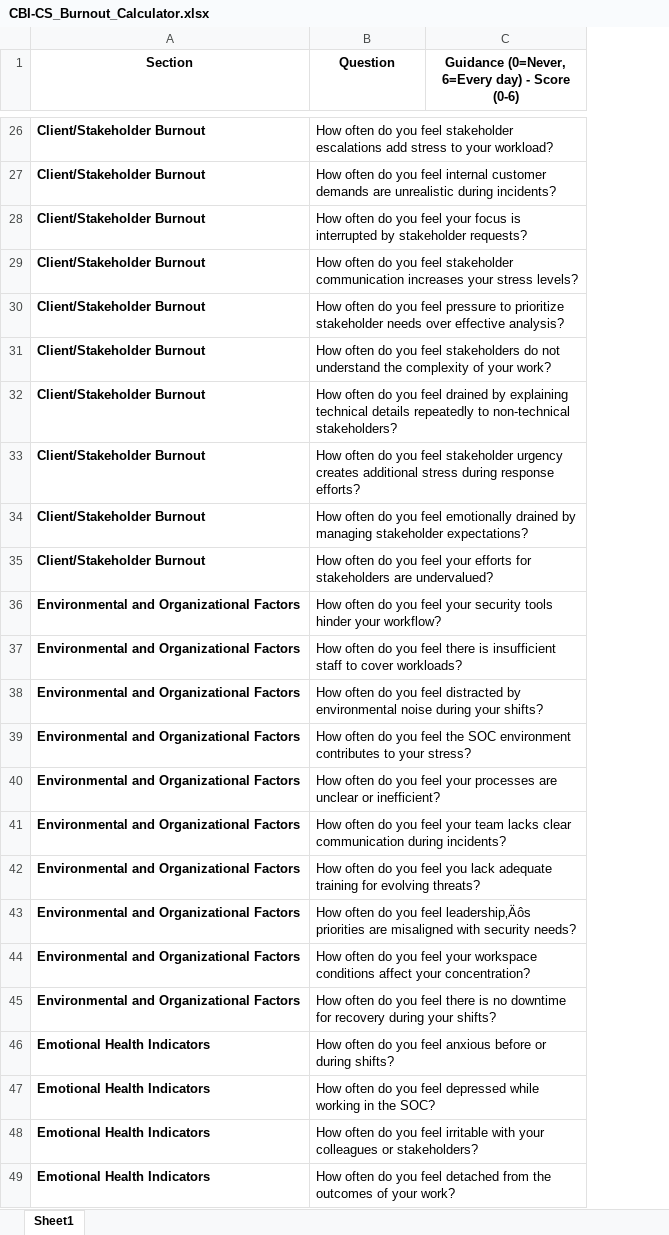
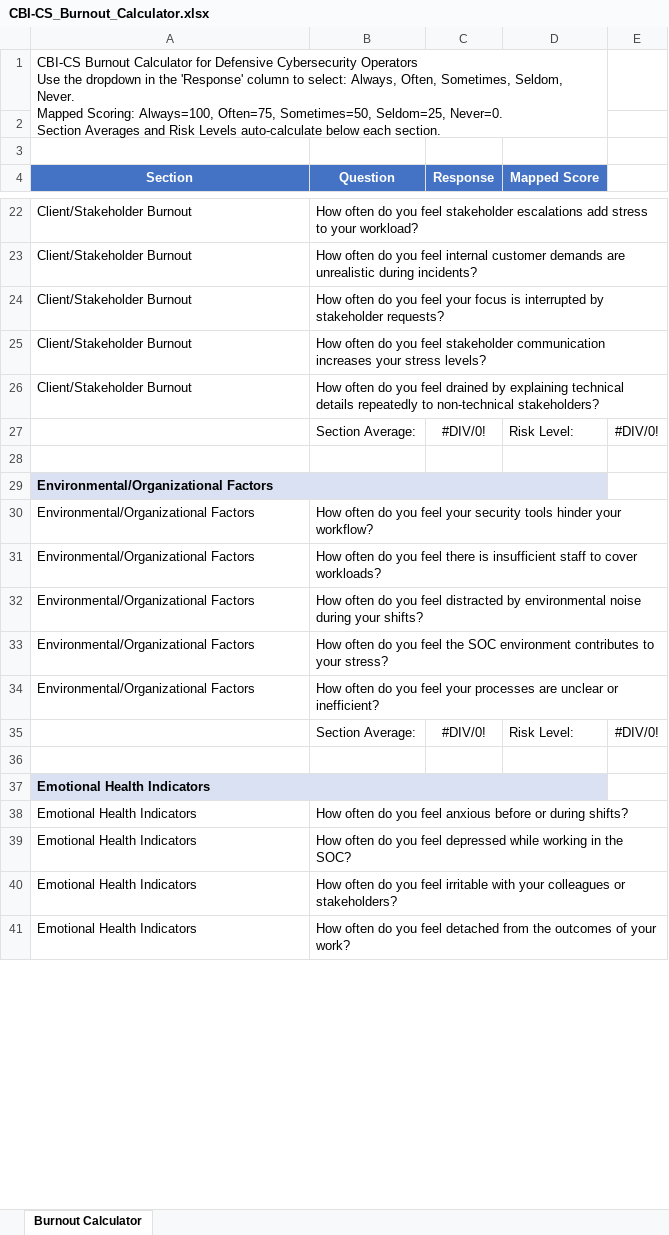
Before and after one commit to Patrick-Kelley/CBI-CS, an Excel workbook: CBI-CS_Burnout_Calculator.xlsx, sheet Burnout Calculator, drawn as a sheet; only a part is shown, gaps mark what is left out; values as stored, in another font and other column widths than the file's, no borders; removed rows and columns are numbered as before the commit, all else as after; ↵ is a line break in a cell; the diff covers the shown part only; the diff names each change by its address in the sheet, - before the commit and + after, or states it on an @@ line.

Commit message:
Update to Calculators and Questionnaires

```diff
--- a/CBI-CS_Burnout_Calculator.xlsx (sheet Burnout Calculator)
+++ b/CBI-CS_Burnout_Calculator.xlsx (sheet Burnout Calculator)
-sheet tab: Sheet1
+sheet tab: Burnout Calculator
-column C, row 1: Guidance (0=Never, 6=Every day) - Score (0-6)
+column C (Response), empty
+column D (Mapped Score), empty
+column E, empty
+row 1: CBI-CS Burnout Calculator for Defensive Cybersecurity Operators ↵ Use the dropdown in the 'Response' column to select: Always, Often, Sometimes, Seldom, Never. ↵ Mapped Scoring: Always=100, Often=75, Sometimes=50, Seldom=25, Never=0. ↵ Section Averages and Risk Levels auto-calculate below each section.
+row 2: (empty)
+row 3: (empty)
@@ A4:B4 fill: none → #4472C4, text colour: black → #FFFFFF @@
-A22:A25 bold: on
+A22:A25 bold: off
-row 30: Client/Stakeholder Burnout | How often do you feel pressure to prioritize stakeholder needs over effective analysis?
-row 31: Client/Stakeholder Burnout | How often do you feel stakeholders do not understand the complexity of your work?
-A26 bold: on
+A26 bold: off
-row 33: Client/Stakeholder Burnout | How often do you feel stakeholder urgency creates additional stress during response efforts?
-row 34: Client/Stakeholder Burnout | How often do you feel emotionally drained by managing stakeholder expectations?
+row 27:  | Section Average: | #DIV/0! | Risk Level: | #DIV/0!
-row 28: Client/Stakeholder Burnout | How often do you feel your efforts for stakeholders are undervalued?
+row 28: (empty)
+row 29: Environmental/Organizational Factors
-A30:A34 (Section): Environmental and Organizational Factors
+A30:A34 (Section): Environmental/Organizational Factors
-A30:A34 bold: on
+A30:A34 bold: off
-row 41: Environmental and Organizational Factors | How often do you feel your team lacks clear communication during incidents?
-row 42: Environmental and Organizational Factors | How often do you feel you lack adequate training for evolving threats?
-row 43: Environmental and Organizational Factors | How often do you feel leadership‚Äôs priorities are misaligned with security needs?
-row 44: Environmental and Organizational Factors | How often do you feel your workspace conditions affect your concentration?
+row 35:  | Section Average: | #DIV/0! | Risk Level: | #DIV/0!
-row 36: Environmental and Organizational Factors | How often do you feel there is no downtime for recovery during your shifts?
+row 36: (empty)
+row 37: Emotional Health Indicators
-A38:A41 bold: on
+A38:A41 bold: off
```
Also changed, not shown: 7 added rows, 28 removed rows, 7 edited cells and cell formats elsewhere in this sheet, 1 other file.
